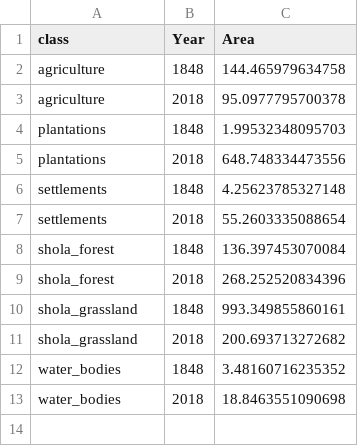
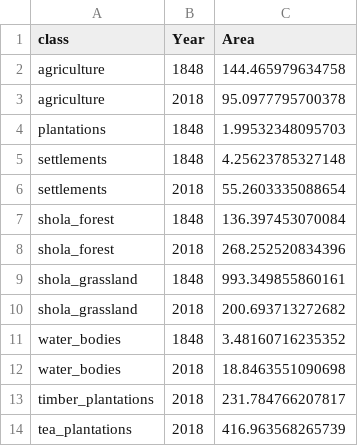
Before and after one commit to vjjan91/nilgiris-resurvey-project, a CSV file: results/totalArea-by-landCover-timePeriod.csv, drawn as a sheet.

Commit message:
figs for area-wise calculations and .csv file

```diff
--- a/results/totalArea-by-landCover-timePeriod.csv
+++ b/results/totalArea-by-landCover-timePeriod.csv
@@ -4,3 +4,2 @@
 "plantations","1848",1.99532348095703
-"plantations","2018",648.748334473556
 "settlements","1848",4.25623785327148
@@ -13 +12,3 @@
 "water_bodies","2018",18.8463551090698
+"timber_plantations","2018",231.784766207817
+"tea_plantations","2018",416.963568265739
```
Also changed, not shown: 2 other files.
